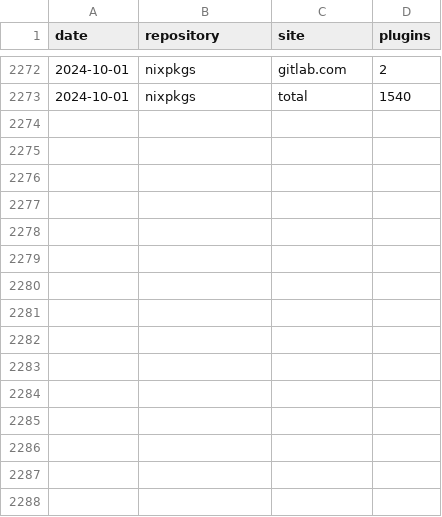
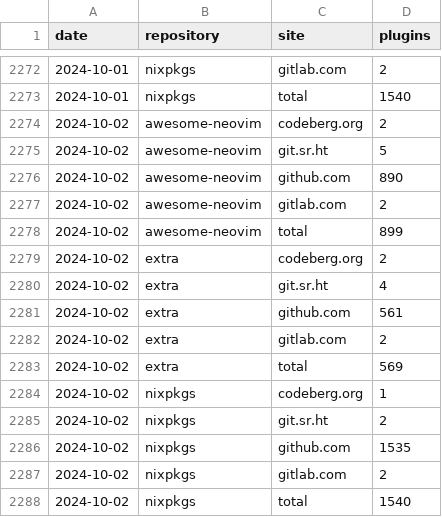
Before and after one commit to m15a/flake-awesome-neovim-plugins, a CSV file: data/stats/view/daily.csv, drawn as a sheet; only a part is shown, gaps mark what is left out; the diff names each change by its address in the sheet, - before the commit and + after, or states it on an @@ line.

```diff
--- a/data/stats/view/daily.csv
+++ b/data/stats/view/daily.csv
+row 2274: 2024-10-02 | awesome-neovim | codeberg.org | 2
+row 2275: 2024-10-02 | awesome-neovim | git.sr.ht | 5
+row 2276: 2024-10-02 | awesome-neovim | github.com | 890
+row 2277: 2024-10-02 | awesome-neovim | gitlab.com | 2
+row 2278: 2024-10-02 | awesome-neovim | total | 899
+row 2279: 2024-10-02 | extra | codeberg.org | 2
+row 2280: 2024-10-02 | extra | git.sr.ht | 4
+row 2281: 2024-10-02 | extra | github.com | 561
+row 2282: 2024-10-02 | extra | gitlab.com | 2
+row 2283: 2024-10-02 | extra | total | 569
+row 2284: 2024-10-02 | nixpkgs | codeberg.org | 1
+row 2285: 2024-10-02 | nixpkgs | git.sr.ht | 2
+row 2286: 2024-10-02 | nixpkgs | github.com | 1535
+row 2287: 2024-10-02 | nixpkgs | gitlab.com | 2
+row 2288: 2024-10-02 | nixpkgs | total | 1540
```
Also changed, not shown: 5 other files.
